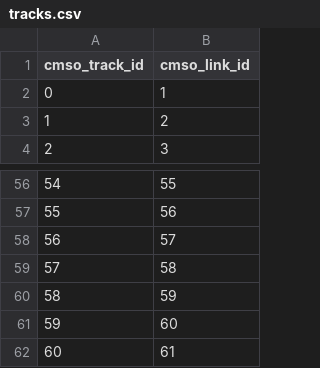
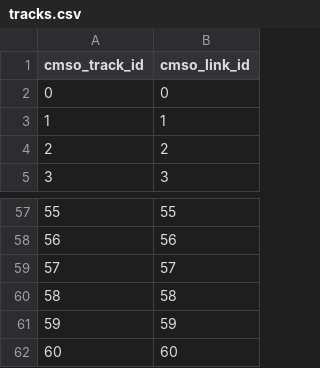
Before and after one commit to CellMigStandOrg/biotracks, a CSV file: examples/CELLMIA/example_1/dp/tracks.csv, drawn as a sheet; only a part is shown, gaps mark what is left out; removed rows and columns are numbered as before the commit, all else as after; the diff names each change by its address in the sheet, - before the commit and + after, or states it on an @@ line.

Commit message:
adjusted link_id in tracks table

```diff
--- a/examples/CELLMIA/example_1/dp/tracks.csv
+++ b/examples/CELLMIA/example_1/dp/tracks.csv
+row 2: 0 | 0
@@ column A (cmso_track_id) renumbered between rows 3 and 62 @@
-row 62: 60 | 61
```
